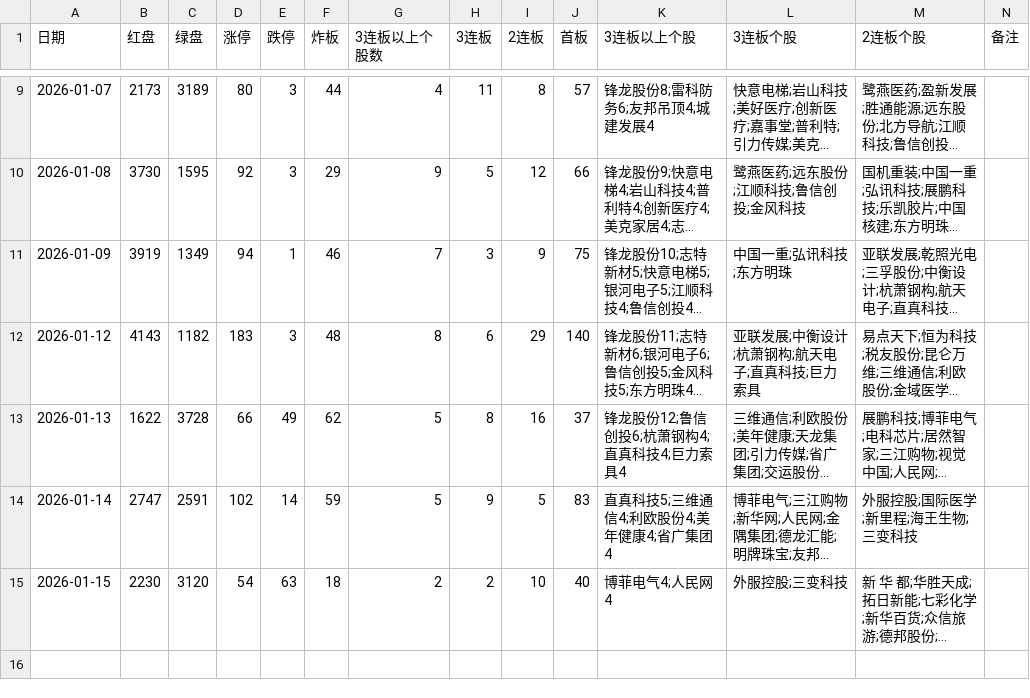
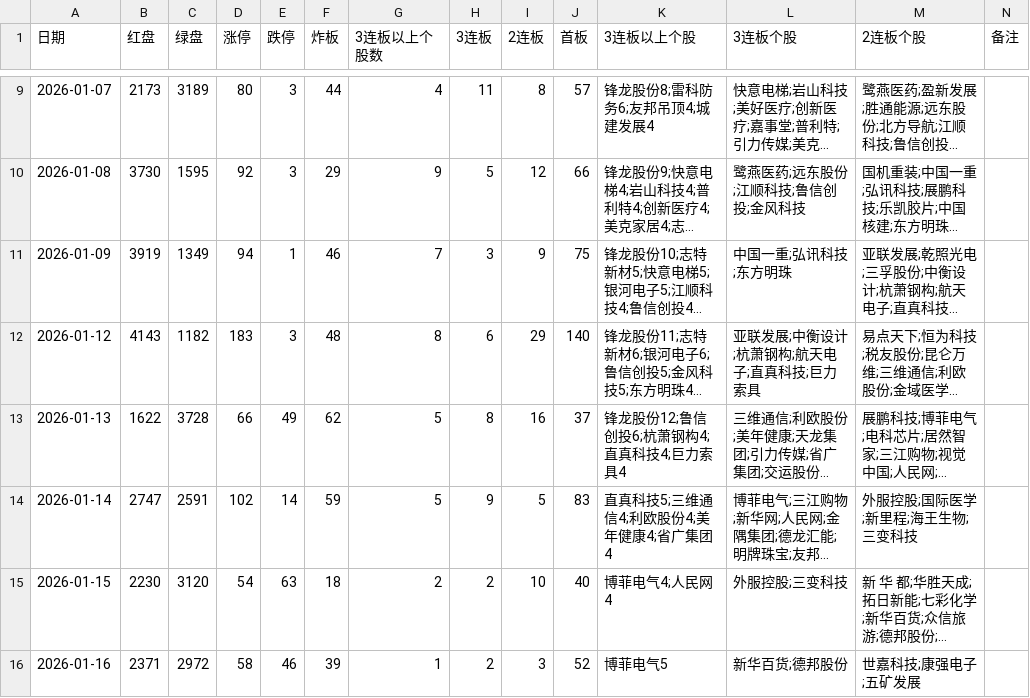
Before and after one commit to pangyouzhen/2026, a CSV file: sentiment/stock.csv, drawn as a sheet; only a part is shown, gaps mark what is left out; long unchanged cells end in …; the diff names each change by its address in the sheet, - before the commit and + after, or states it on an @@ line.

```diff
--- a/sentiment/stock.csv
+++ b/sentiment/stock.csv
+row 16: 2026-01-16 | 2371 | 2972 | 58 | 46 | 39 | 1 | 2 | 3 | 52 | 博菲电气5 | 新华百货;德邦股份 | 世嘉科技;康强电子;五矿发展
```
Also changed, not shown: 8 other files.
